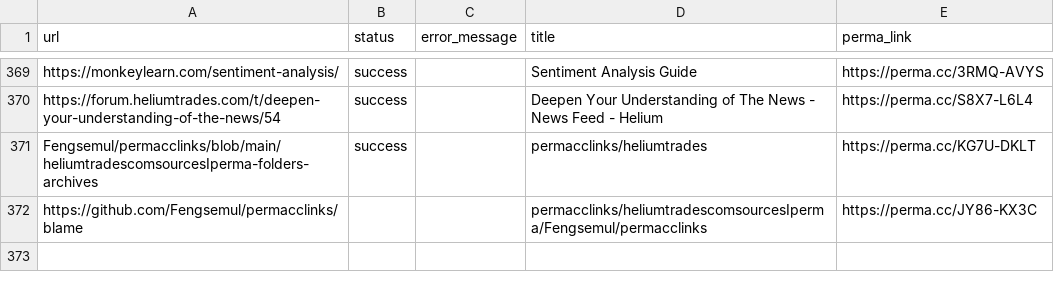
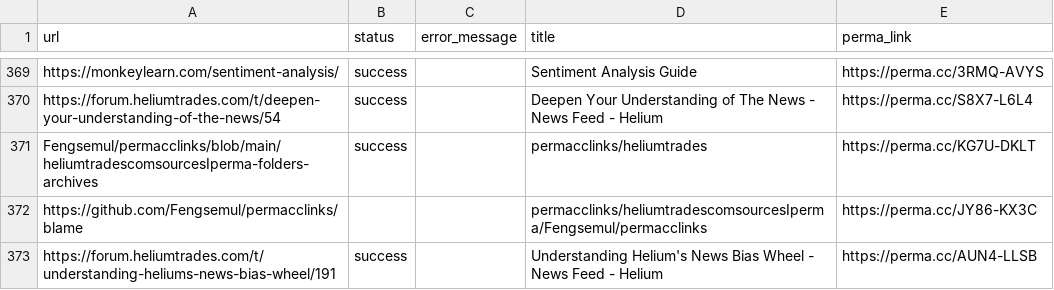
Before and after one commit to Fengsemul/permacclinks, a CSV file: heliumtrades.comsourcesIperma-folders-archives (No-dated entries are between January 12 2023 0926 am and January 14 2023).csv, drawn as a sheet; only a part is shown, gaps mark what is left out; the diff names each change by its address in the sheet, - before the commit and + after, or states it on an @@ line.

Commit message:
Update heliumtrades.comsourcesIperma-folders-archives (No-dated entries are between January 12 2023 0926 am and January 14 2023).csv

```diff
--- a/heliumtrades.comsourcesIperma-folders-archives (No-dated entries are between January 12 2023 0926 am and January 14 2023).csv
+++ b/heliumtrades.comsourcesIperma-folders-archives (No-dated entries are between January 12 2023 0926 am and January 14 2023).csv
+row 373: https://forum.heliumtrades.com/t/understanding-heliums-news-bias-wheel/191 | success |  | Understanding Helium's News Bias Wheel - News Feed - Helium | https://perma.cc/AUN4-LLSB
```
